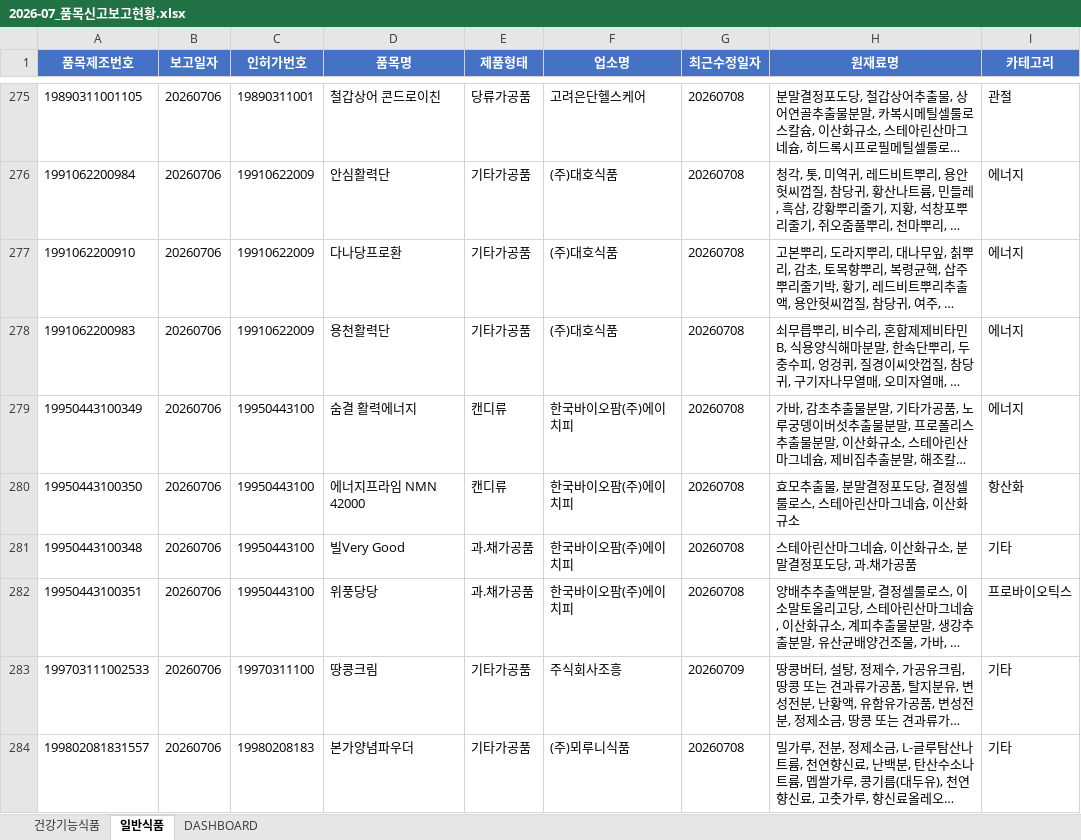
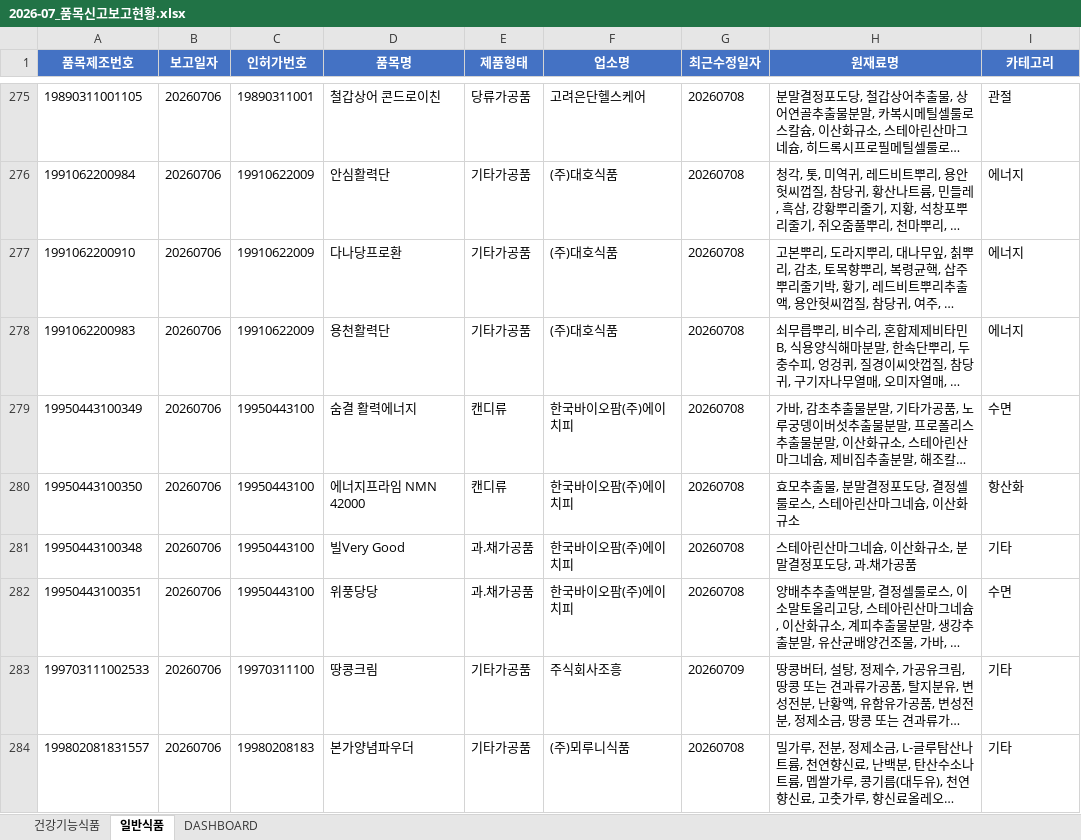
Before and after one commit to primexx98-sudo/food-product-status, an Excel workbook: output/2026-07_품목신고보고현황.xlsx, sheet 일반식품, drawn as a sheet; only a part is shown, gaps mark what is left out; long unchanged cells end in …; values as stored, in another font and other column widths than the file's, no borders; the diff names each change by its address in the sheet, - before the commit and + after, or states it on an @@ line.

```diff
--- a/output/2026-07_품목신고보고현황.xlsx (sheet 일반식품)
+++ b/output/2026-07_품목신고보고현황.xlsx (sheet 일반식품)
-I279 (카테고리): 에너지
+I279 (카테고리): 수면
-I282 (카테고리): 프로바이오틱스
+I282 (카테고리): 수면
```
Also changed, not shown: sheet DASHBOARD, output/2026-06_품목신고보고현황.xlsx, output/2026-08_품목신고보고현황.xlsx, 4 other files.
